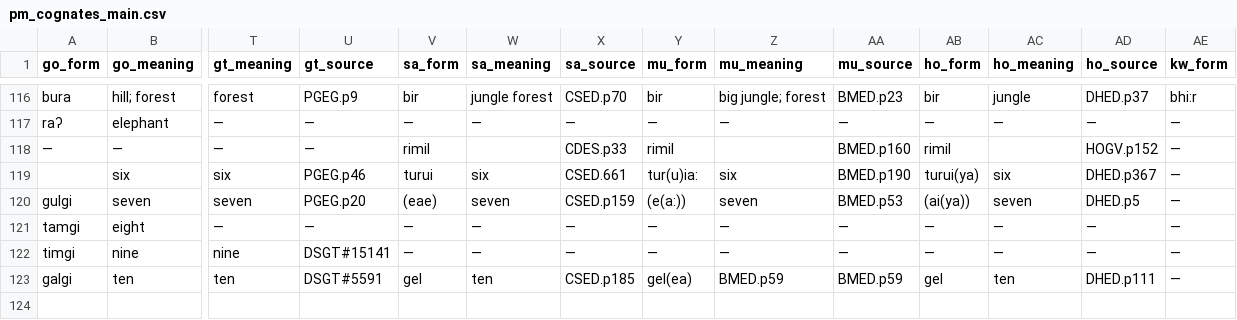
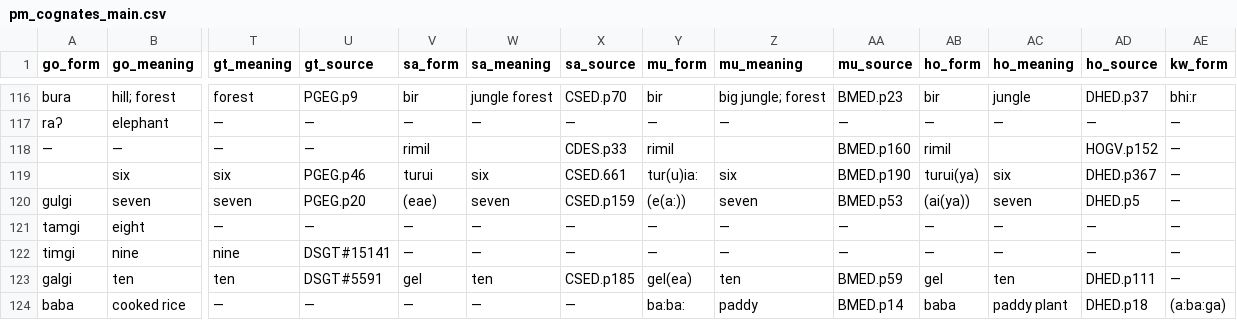
Before and after one commit to fxru/pmundaphon, a CSV file: pm_cognates_main.csv, drawn as a sheet; only a part is shown, gaps mark what is left out; rows hold the shown columns only; the diff names each change by its address in the sheet, - before the commit and + after, or states it on an @@ line.

Commit message:
added paddy and ZZ file

```diff
--- a/pm_cognates_main.csv
+++ b/pm_cognates_main.csv
-Z123 (mu_meaning): BMED.p59
+Z123 (mu_meaning): ten
+row 124: baba | cooked rice | — | — | — | — | — | ba:ba: | paddy | BMED.p14 | baba | paddy plant | DHED.p18 | (a:ba:ga)
```
Also changed, not shown: 3 other files.
